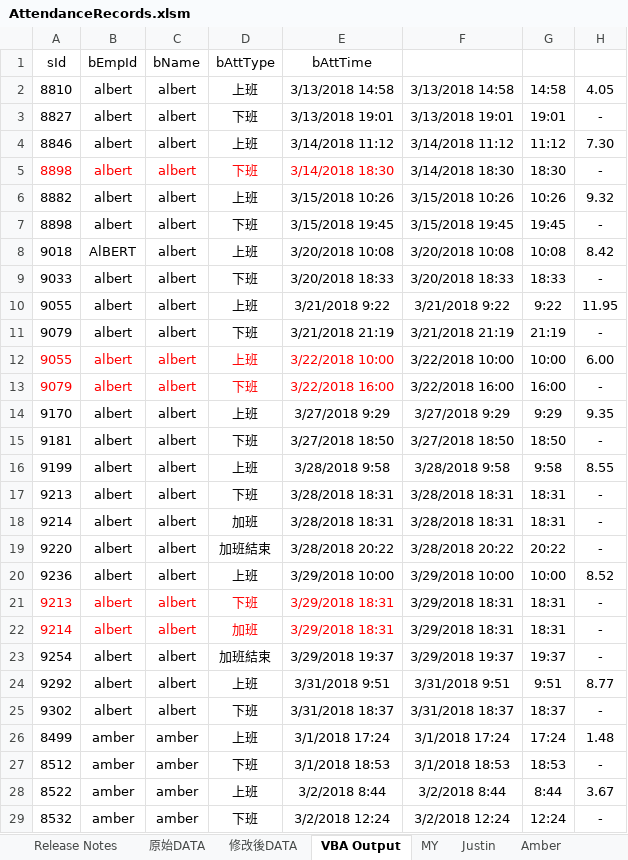
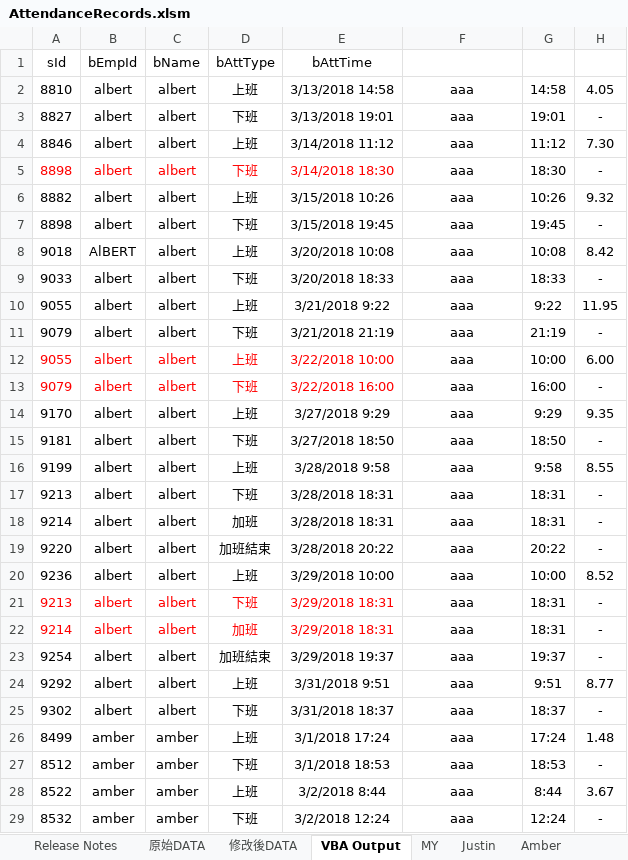
Before and after one commit to skyran1278/VbaProject, an Excel workbook: 20180511_AttendanceRecords/AttendanceRecords.xlsm, sheet VBA Output, drawn as a sheet; only a part is shown; values as stored, in another font and other column widths than the file's, no borders; charts and pictures and conditional formats not drawn; the diff covers the shown part only; the diff names each change by its address in the sheet, - before the commit and + after, or states it on an @@ line.

```diff
--- a/20180511_AttendanceRecords/AttendanceRecords.xlsm (sheet VBA Output)
+++ b/20180511_AttendanceRecords/AttendanceRecords.xlsm (sheet VBA Output)
-F2: 3/13/2018 14:58
+F2: aaa
-F3: 3/13/2018 19:01
+F3: aaa
-F4: 3/14/2018 11:12
+F4: aaa
-F5: 3/14/2018 18:30
+F5: aaa
-F6: 3/15/2018 10:26
+F6: aaa
-F7: 3/15/2018 19:45
+F7: aaa
-F8: 3/20/2018 10:08
+F8: aaa
-F9: 3/20/2018 18:33
+F9: aaa
-F10: 3/21/2018 9:22
+F10: aaa
-F11: 3/21/2018 21:19
+F11: aaa
-F12: 3/22/2018 10:00
+F12: aaa
-F13: 3/22/2018 16:00
+F13: aaa
-F14: 3/27/2018 9:29
+F14: aaa
-F15: 3/27/2018 18:50
+F15: aaa
-F16: 3/28/2018 9:58
+F16: aaa
-F17:F18: 3/28/2018 18:31
+F17:F18: aaa
-F19: 3/28/2018 20:22
+F19: aaa
-F20: 3/29/2018 10:00
+F20: aaa
-F21:F22: 3/29/2018 18:31
+F21:F22: aaa
-F23: 3/29/2018 19:37
+F23: aaa
-F24: 3/31/2018 9:51
+F24: aaa
-F25: 3/31/2018 18:37
+F25: aaa
-F26: 3/1/2018 17:24
+F26: aaa
-F27: 3/1/2018 18:53
+F27: aaa
-F28: 3/2/2018 8:44
+F28: aaa
-F29: 3/2/2018 12:24
+F29: aaa
```
Also changed, not shown: 825 edited cells elsewhere in this sheet, sheet Release Notes, charts or pictures, 1 other file.
